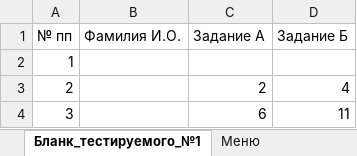
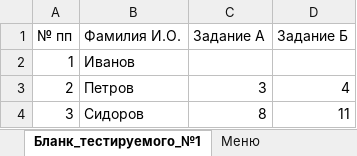
Before and after one commit to AlfaIV/gravyura, an Excel workbook: Гравюра.xlsm, sheet Бланк_тестируемого_№1, drawn as a sheet; values as stored, in another font and other column widths than the file's, no borders; table styles not drawn; the diff names each change by its address in the sheet, - before the commit and + after, or states it on an @@ line.

```diff
--- a/Гравюра.xlsm (sheet Бланк_тестируемого_№1)
+++ b/Гравюра.xlsm (sheet Бланк_тестируемого_№1)
-B2 (Фамилия И.О.): (empty)
+B2 (Фамилия И.О.): Иванов
-B3 (Фамилия И.О.): (empty)
+B3 (Фамилия И.О.): Петров
-C3 (Задание А): 2
+C3 (Задание А): 3
-B4 (Фамилия И.О.): (empty)
+B4 (Фамилия И.О.): Сидоров
-C4 (Задание А): 6
+C4 (Задание А): 8
```
Also changed, not shown: sheet А_D, sheet А_P, sheet Б_V, sheet Б_P, sheet А_V, sheet Б_D, 4 more sheets, charts or pictures.
